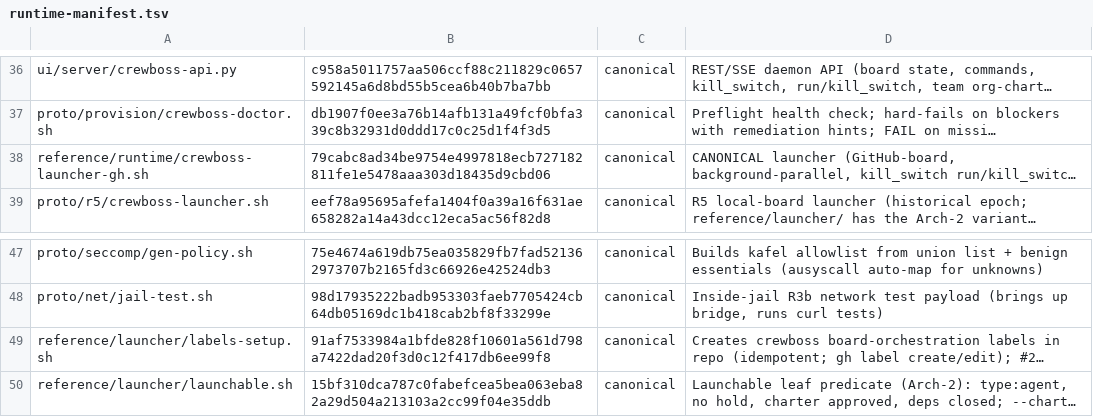
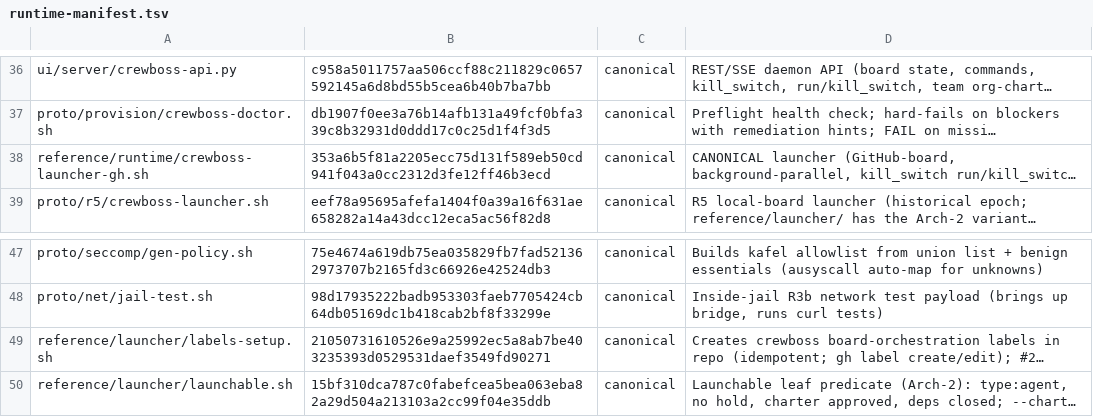
Before and after one commit to ruslan-shaydullin/crewboss, a TSV file: reference/runtime-manifest.tsv, drawn as a sheet; only a part is shown, gaps mark what is left out; long unchanged cells end in …; the diff names each change by its address in the sheet, - before the commit and + after, or states it on an @@ line.

```diff
--- a/reference/runtime-manifest.tsv
+++ b/reference/runtime-manifest.tsv
-B38: 79cabc8ad34be9754e4997818ecb727182811fe1e5478aaa303d18435d9cbd06
+B38: 353a6b5f81a2205ecc75d131f589eb50cd941f043a0cc2312d3fe12ff46b3ecd
-B49: 91af7533984a1bfde828f10601a561d798a7422dad20f3d0c12f417db6ee99f8
+B49: 21050731610526e9a25992ec5a8ab7be403235393d0529531daef3549fd90271
```
Also changed, not shown: 1 other file.
